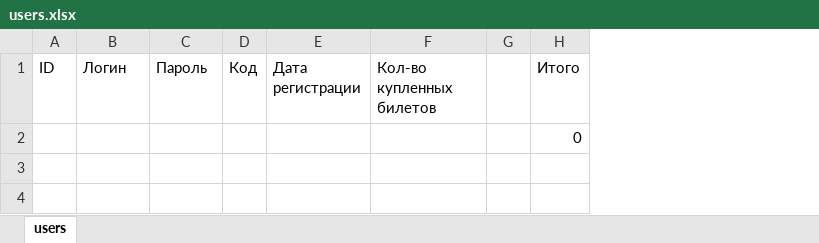
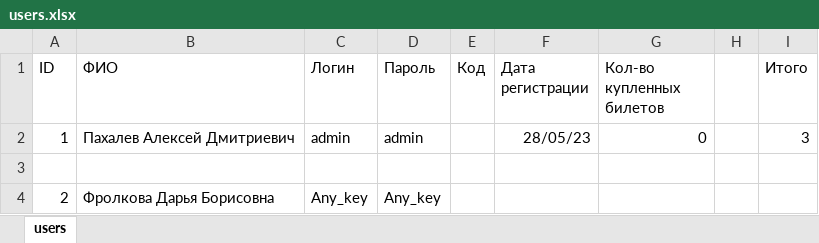
Before and after one commit to Whynot46/Tkinter_cinema_ticket_reservation, an Excel workbook: db/users.xlsx, sheet users, drawn as a sheet; values as stored, in another font and other column widths than the file's, no borders; addresses are those after the commit; the diff names each change by its address in the sheet, - before the commit and + after, or states it on an @@ line.

```diff
--- a/db/users.xlsx (sheet users)
+++ b/db/users.xlsx (sheet users)
+column B (ФИО), empty
+row 2: 1 | Пахалев Алексей Дмитриевич | admin | admin |  | 28/05/23 | 0 |  | 3
-I3 (Итого): 0
+I3 (Итого): (empty)
+row 4: 2 | Фролкова Дарья Борисовна | Any_key | Any_key
```
Also changed, not shown: db/films.xlsx, 16 other files.
